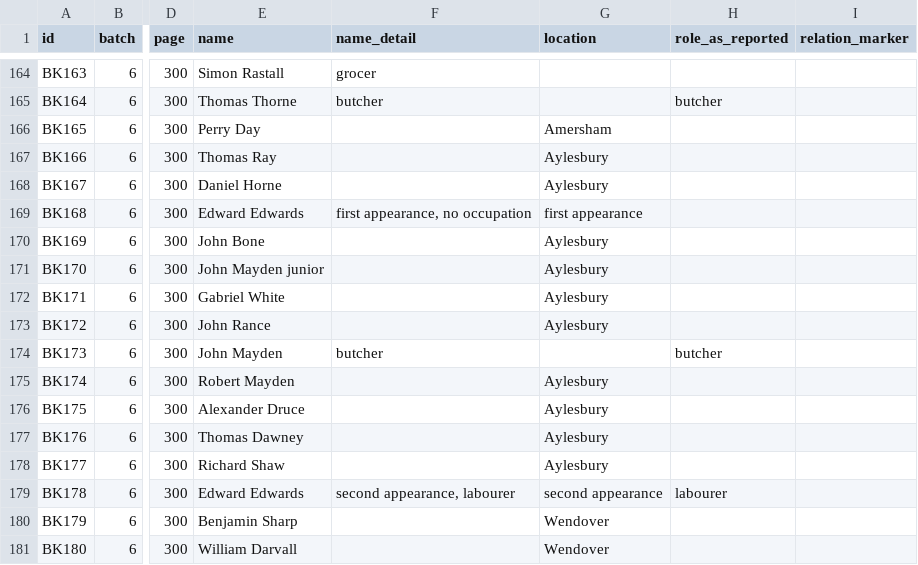
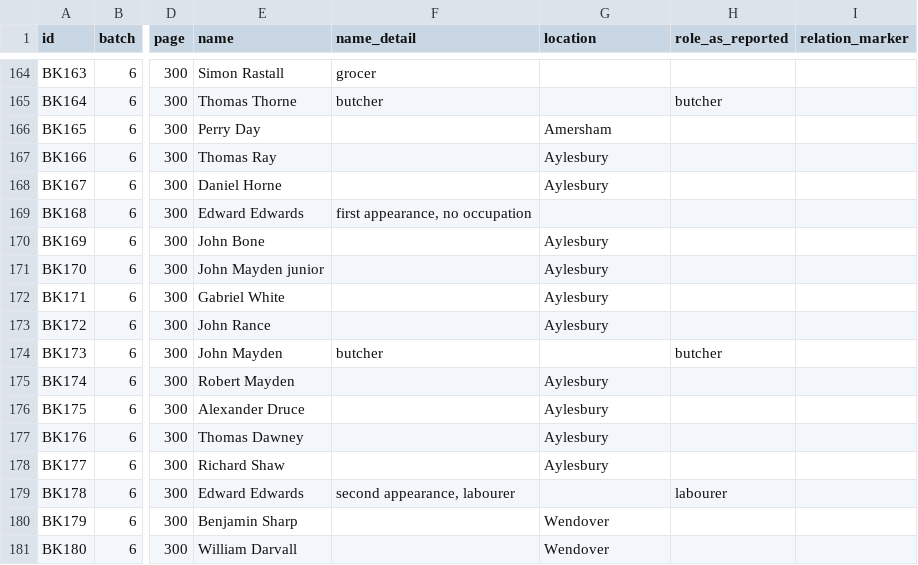
Before and after one commit to imanisworld/religion-knowledge, a CSV file: research/cursing-classism/appearances.csv, drawn as a sheet; only a part is shown, gaps mark what is left out; the diff names each change by its address in the sheet, - before the commit and + after, or states it on an @@ line.

Commit message:
Remove false location tokens from two Edward Edwards appearances

```diff
--- a/research/cursing-classism/appearances.csv
+++ b/research/cursing-classism/appearances.csv
-G169 (location): first appearance
+G169 (location): (empty)
-G179 (location): second appearance
+G179 (location): (empty)
```
